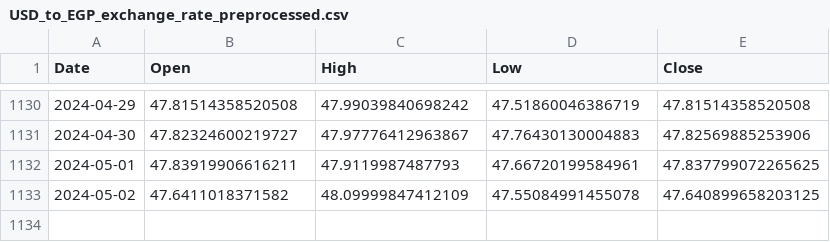
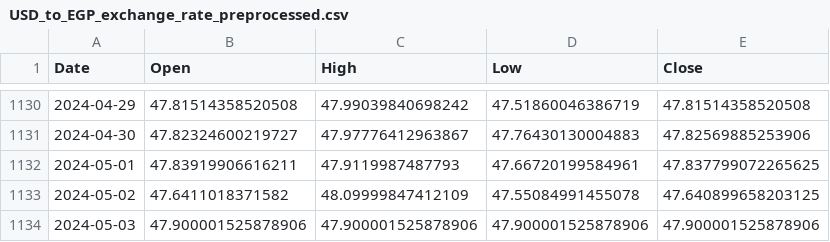
Before and after one commit to portfolio-financilal-mangement-system/AI, a CSV file: data/processed/USD_to_EGP_exchange_rate_preprocessed.csv, drawn as a sheet; only a part is shown, gaps mark what is left out; the diff names each change by its address in the sheet, - before the commit and + after, or states it on an @@ line.

```diff
--- a/data/processed/USD_to_EGP_exchange_rate_preprocessed.csv
+++ b/data/processed/USD_to_EGP_exchange_rate_preprocessed.csv
+row 1134: 2024-05-03 | 47.900001525878906 | 47.900001525878906 | 47.900001525878906 | 47.900001525878906
```
Also changed, not shown: data/processed/AAPL_historical_stock_prices_preprocessed.csv, data/processed/GOOGL_historical_stock_prices_preprocessed.csv, 21 other files.
